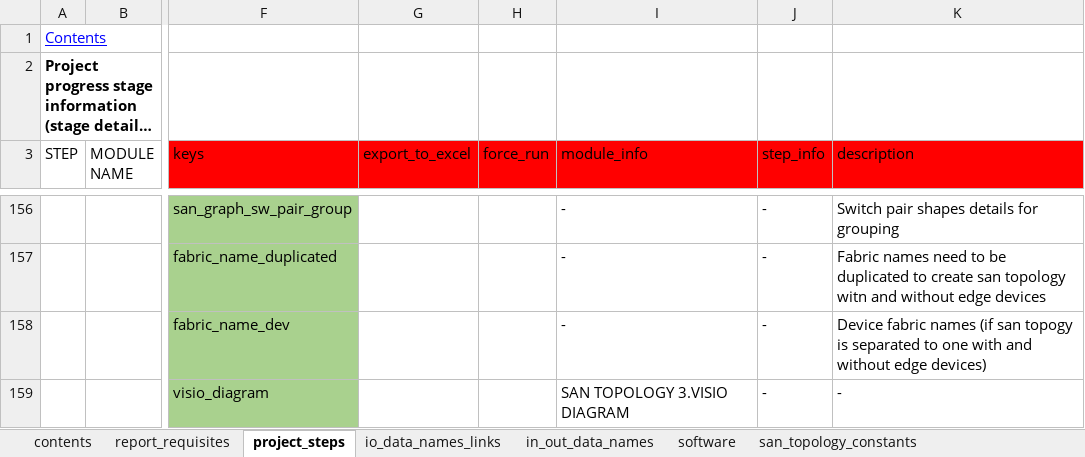
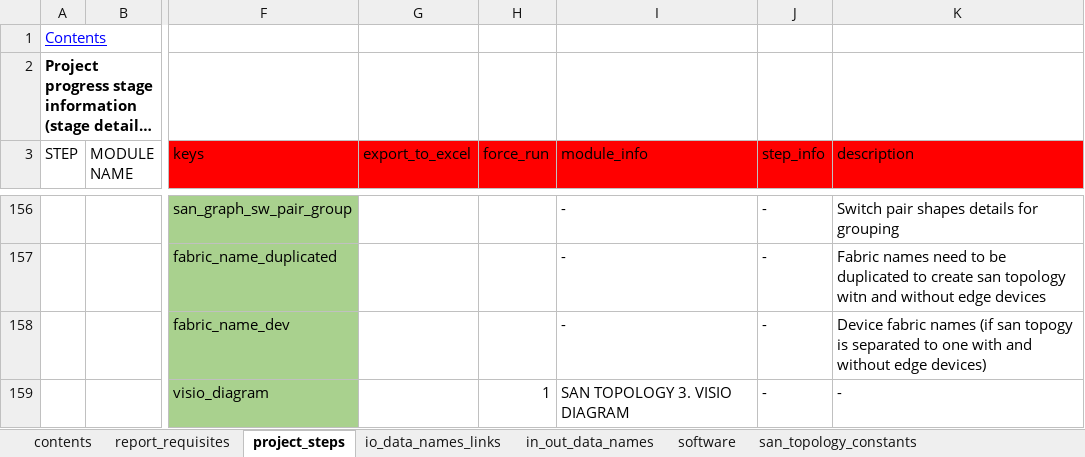
Before and after one commit to KonstantinAlxVlasenko/san_report_automation, an Excel workbook: report_info.xlsx, sheet project_steps, drawn as a sheet; only a part is shown, gaps mark what is left out; long unchanged cells end in …; values as stored, in another font and other column widths than the file's, no borders; the diff names each change by its address in the sheet, - before the commit and + after, or states it on an @@ line.

Commit message:
visio diagram

```diff
--- a/report_info.xlsx (sheet project_steps)
+++ b/report_info.xlsx (sheet project_steps)
-H159 (force_run): (empty)
+H159 (force_run): 1
-I159 (module_info): SAN TOPOLOGY 3.VISIO DIAGRAM
+I159 (module_info): SAN TOPOLOGY 3. VISIO DIAGRAM
```
Also changed, not shown: sheet san_topology_constants, 18 other files.
